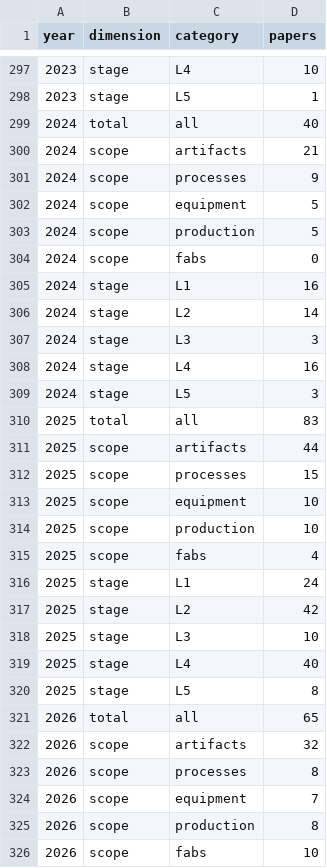
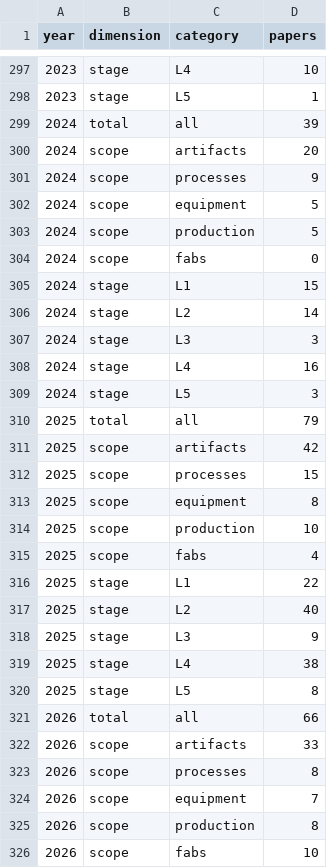
Before and after one commit to zrrraa/Awesome-AI-Assisted-Semiconductor-Manufacturing, a CSV file: docs/assets/timeline.csv, drawn as a sheet; only a part is shown, gaps mark what is left out; the diff covers the shown part only.

Commit message:
Align reading lists and stage statistics with reviewed corpus

```diff
--- a/docs/assets/timeline.csv
+++ b/docs/assets/timeline.csv
@@ -298,4 +298,4 @@ year,dimension,category,papers
 2023,stage,L5,1
-2024,total,all,40
-2024,scope,artifacts,21
+2024,total,all,39
+2024,scope,artifacts,20
 2024,scope,processes,9
@@ -304,3 +304,3 @@ year,dimension,category,papers
 2024,scope,fabs,0
-2024,stage,L1,16
+2024,stage,L1,15
 2024,stage,L2,14
@@ -309,15 +309,15 @@ year,dimension,category,papers
 2024,stage,L5,3
-2025,total,all,83
-2025,scope,artifacts,44
+2025,total,all,79
+2025,scope,artifacts,42
 2025,scope,processes,15
-2025,scope,equipment,10
+2025,scope,equipment,8
 2025,scope,production,10
 2025,scope,fabs,4
-2025,stage,L1,24
-2025,stage,L2,42
-2025,stage,L3,10
-2025,stage,L4,40
+2025,stage,L1,22
+2025,stage,L2,40
+2025,stage,L3,9
+2025,stage,L4,38
 2025,stage,L5,8
-2026,total,all,65
-2026,scope,artifacts,32
+2026,total,all,66
+2026,scope,artifacts,33
 2026,scope,processes,8
```
Also changed, not shown: 7 edited cells elsewhere in this file, docs/assets/coverage.csv, 5 other files.
